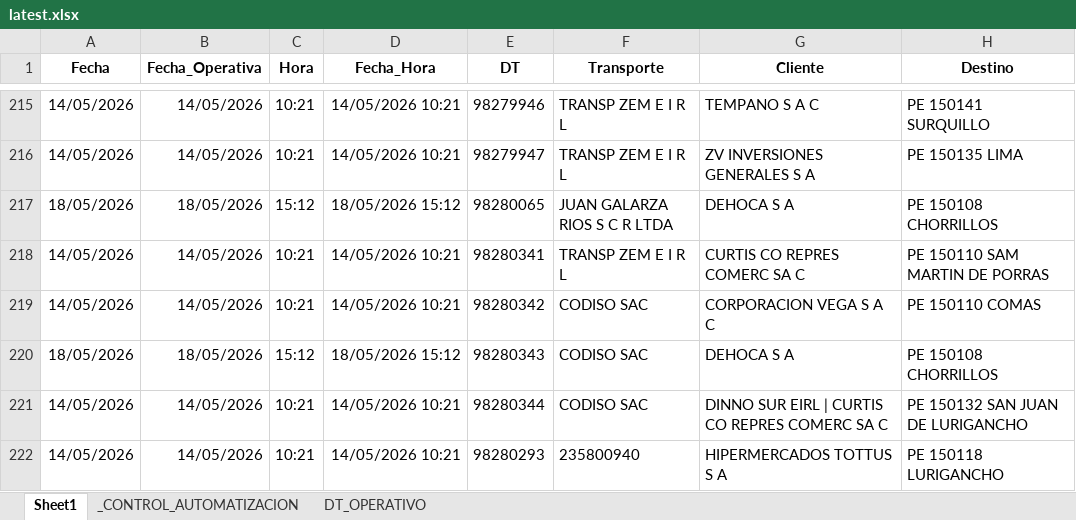
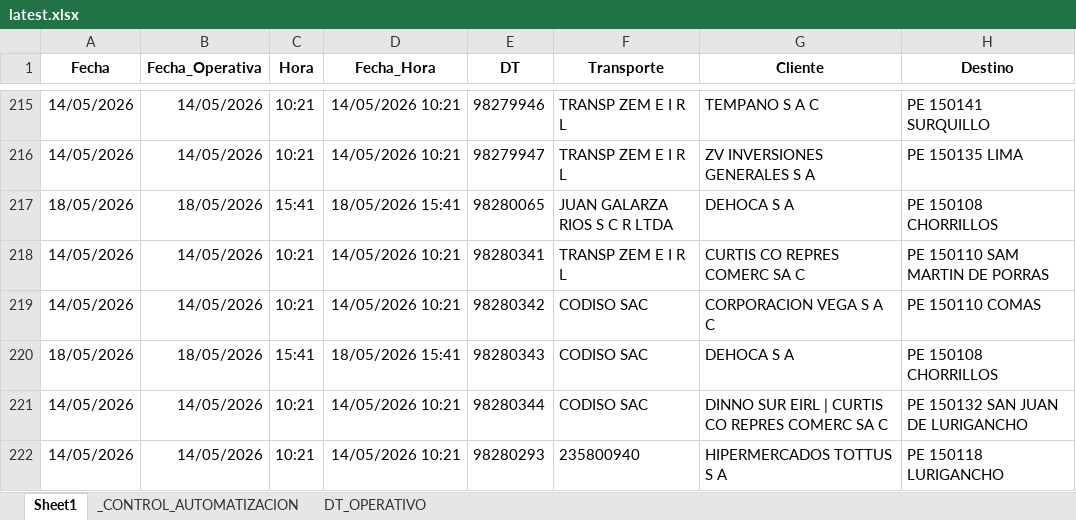
Before and after one commit to llKirell/dinet-dashboard-v2, an Excel workbook: data/latest.xlsx, sheet Sheet1, drawn as a sheet; only a part is shown, gaps mark what is left out; values as stored, in another font and other column widths than the file's, no borders; the diff covers the shown part only; the diff names each change by its address in the sheet, - before the commit and + after, or states it on an @@ line.

```diff
--- a/data/latest.xlsx (sheet Sheet1)
+++ b/data/latest.xlsx (sheet Sheet1)
-C217 (Hora): 15:12
+C217 (Hora): 15:41
-D217 (Fecha_Hora): 18/05/2026 15:12
+D217 (Fecha_Hora): 18/05/2026 15:41
-C220 (Hora): 15:12
+C220 (Hora): 15:41
-D220 (Fecha_Hora): 18/05/2026 15:12
+D220 (Fecha_Hora): 18/05/2026 15:41
```
Also changed, not shown: 53 edited cells elsewhere in this sheet, sheet _CONTROL_AUTOMATIZACION.
